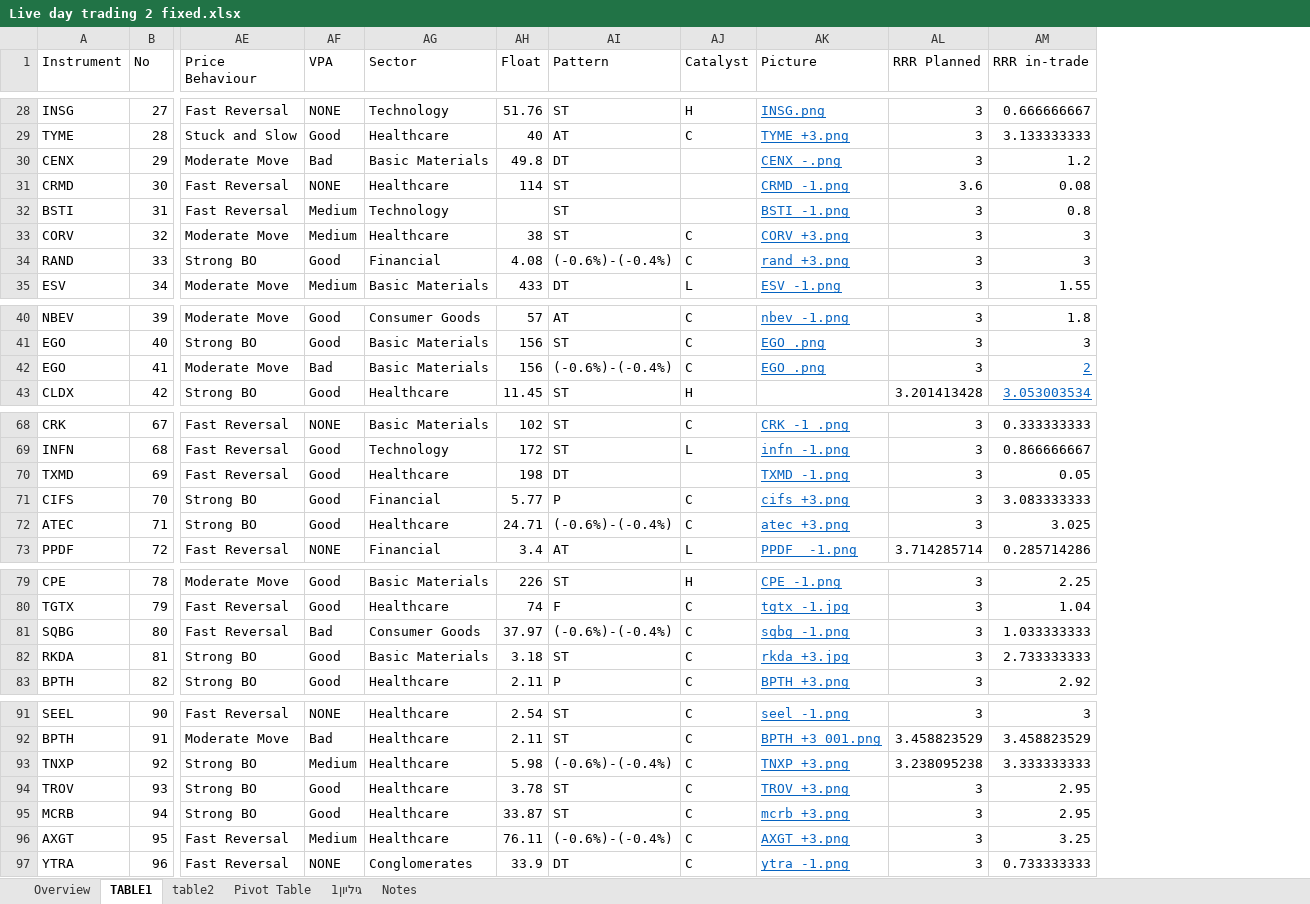
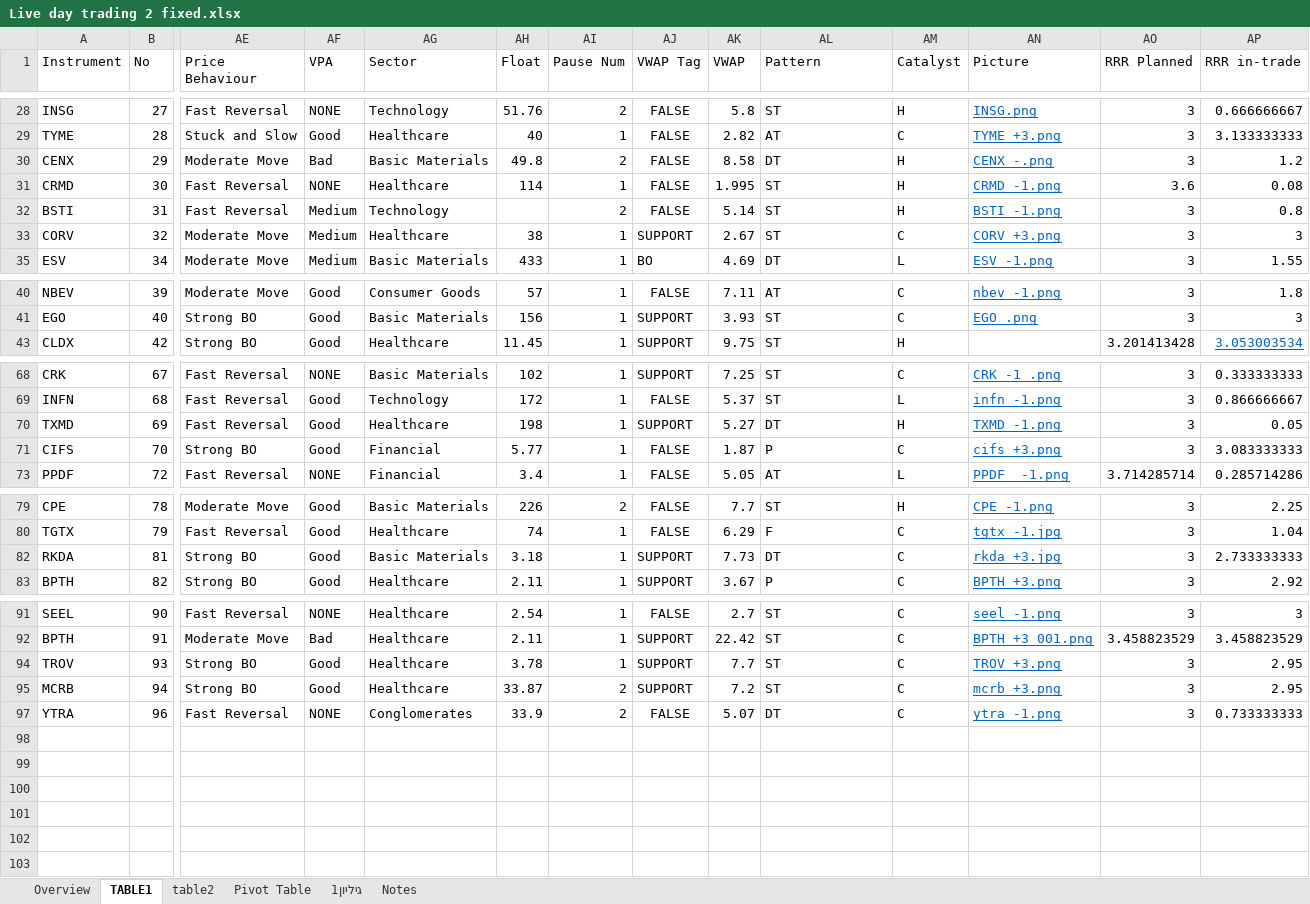
Before and after one commit to zoxfog/Day-Trading-Analysis, an Excel workbook: Live day trading 2 fixed.xlsx, sheet TABLE1, drawn as a sheet; only a part is shown, gaps mark what is left out; values as stored, in another font and other column widths than the file's, no borders; table styles not drawn; removed rows and columns are numbered as before the commit, all else as after; rows hold the shown columns only; the diff covers the shown part only; the diff names each change by its address in the sheet, - before the commit and + after, or states it on an @@ line.

```diff
--- a/Live day trading 2 fixed.xlsx (sheet TABLE1)
+++ b/Live day trading 2 fixed.xlsx (sheet TABLE1)
+column AI (Pause Num), rows 28-35: 2 | 1 | 2 | 1 | 2 | 1 | 1; rows 40-43: all 1; rows 68-73: all 1; rows 79-83: 2 | 1 | 1 | 1; rows 91-97: 1 | 1 | 1 | 2 | 2
+column AJ (VWAP Tag), rows 28-35: FALSE | FALSE | FALSE | FALSE | FALSE | SUPPORT | BO; rows 40-43: FALSE | SUPPORT | SUPPORT; rows 68-73: SUPPORT | FALSE | SUPPORT | FALSE | FALSE; rows 79-83: FALSE | FALSE | SUPPORT | SUPPORT; rows 91-97: FALSE | SUPPORT | SUPPORT | SUPPORT | FALSE
+column AK (VWAP), rows 28-35: 5.8 | 2.82 | 8.58 | 1.995 | 5.14 | 2.67 | 4.69; rows 40-43: 7.11 | 3.93 | 9.75; rows 68-73: 7.25 | 5.37 | 5.27 | 1.87 | 5.05; rows 79-83: 7.7 | 6.29 | 7.73 | 3.67; rows 91-97: 2.7 | 22.42 | 7.7 | 7.2 | 5.07
-AM30:AM32 (Catalyst): (empty)
+AM30:AM32 (Catalyst): H
@@ row 34 hidden: RAND | 33 | Strong BO | Good | Financial | 4.08 | (-0.6%)-(-0.4%) | C | rand_+3.png | 3 | 3 @@
@@ row 42 hidden: EGO | 41 | Moderate Move | Bad | Basic Materials | 156 | (-0.6%)-(-0.4%) | C | EGO_.png | 3 | 2 @@
-AM70 (Catalyst): (empty)
+AM70 (Catalyst): H
@@ row 72 hidden: ATEC | 71 | Strong BO | Good | Healthcare | 24.71 | (-0.6%)-(-0.4%) | C | atec_+3.png | 3 | 3.025 @@
@@ row 81 hidden: SQBG | 80 | Fast Reversal | Bad | Consumer Goods | 37.97 | (-0.6%)-(-0.4%) | C | sqbg -1.png | 3 | 1.033333333 @@
-AL82 (Pattern): ST
+AL82 (Pattern): DT
@@ row 93 hidden: TNXP | 92 | Strong BO | Medium | Healthcare | 5.98 | (-0.6%)-(-0.4%) | C | TNXP_+3.png | 3.238095238 | 3.333333333 @@
@@ row 96 hidden: AXGT | 95 | Fast Reversal | Medium | Healthcare | 76.11 | (-0.6%)-(-0.4%) | C | AXGT_+3.png | 3 | 3.25 @@
```
Also changed, not shown: 1 removed row, 11 hidden or unhidden rows and 4 edited cells elsewhere in this sheet, sheet Notes, formulas that keep their value, hidden cells, charts or pictures, 10 other files.
